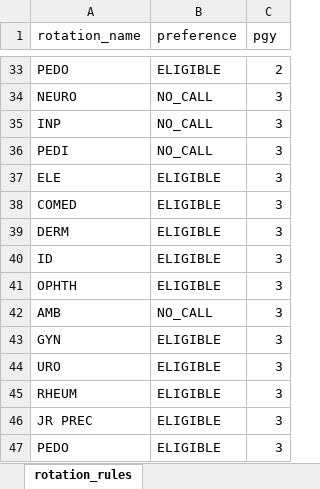
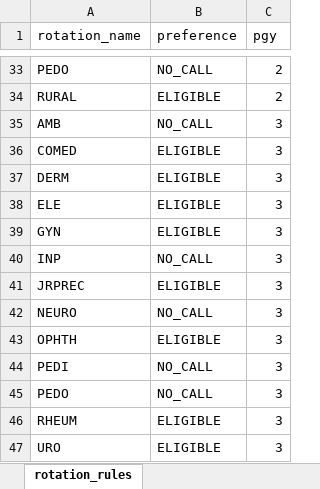
Before and after one commit to JShizzle21/CallScheduleCreator, an Excel workbook: data/rotation_rules.xlsx, sheet rotation_rules, drawn as a sheet; only a part is shown, gaps mark what is left out; values as stored, in another font and other column widths than the file's, no cell formats; removed rows and columns are numbered as before the commit, all else as after; the diff covers the shown part only; the diff names each change by its address in the sheet, - before the commit and + after, or states it on an @@ line.

```diff
--- a/data/rotation_rules.xlsx (sheet rotation_rules)
+++ b/data/rotation_rules.xlsx (sheet rotation_rules)
-B33 (preference): ELIGIBLE
+B33 (preference): NO_CALL
-row 37: ELE | ELIGIBLE | 3
@@ row 29 moved to row 34: RURAL @@
+row 35: AMB | NO_CALL | 3
-A38 (rotation_name): ID
+A38 (rotation_name): ELE
@@ row 43 moved to row 39: GYN @@
@@ row 35 moved to row 40: INP @@
+row 41: JRPREC | ELIGIBLE | 3
@@ row 34 moved to row 42: NEURO @@
@@ row 36 moved to row 44: PEDI @@
-A45 (rotation_name): AMB
+A45 (rotation_name): PEDO
@@ row 45 moved to row 46: RHEUM @@
-row 46: JR PREC | ELIGIBLE | 3
-row 47: PEDO | ELIGIBLE | 3
```
Also changed, not shown: 4 added rows, 3 removed rows and 17 moved rows elsewhere in this sheet, cell formats, data/flow.xlsx.
